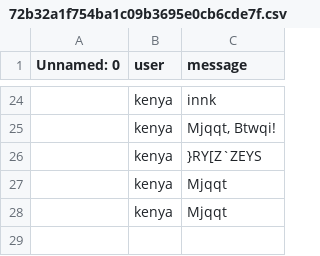
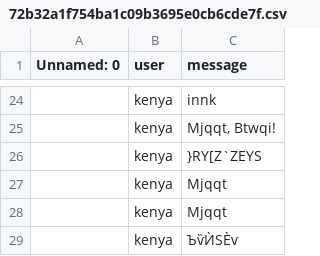
Before and after one commit to MrPig099/botik, a CSV file: 72b32a1f754ba1c09b3695e0cb6cde7f.csv, drawn as a sheet; only a part is shown, gaps mark what is left out; the diff names each change by its address in the sheet, - before the commit and + after, or states it on an @@ line.

Commit message:
Update 72b32a1f754ba1c09b3695e0cb6cde7f.csv

```diff
--- a/72b32a1f754ba1c09b3695e0cb6cde7f.csv
+++ b/72b32a1f754ba1c09b3695e0cb6cde7f.csv
+row 29:  | kenya | ЪѷЍЅЀѵ
```
